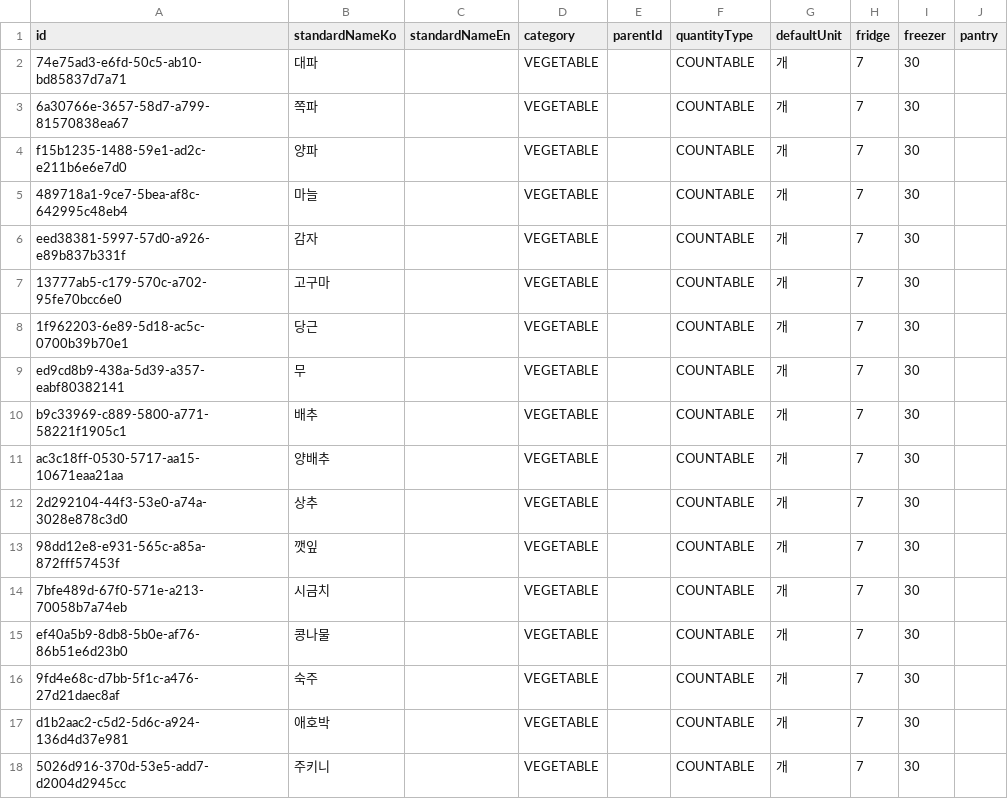
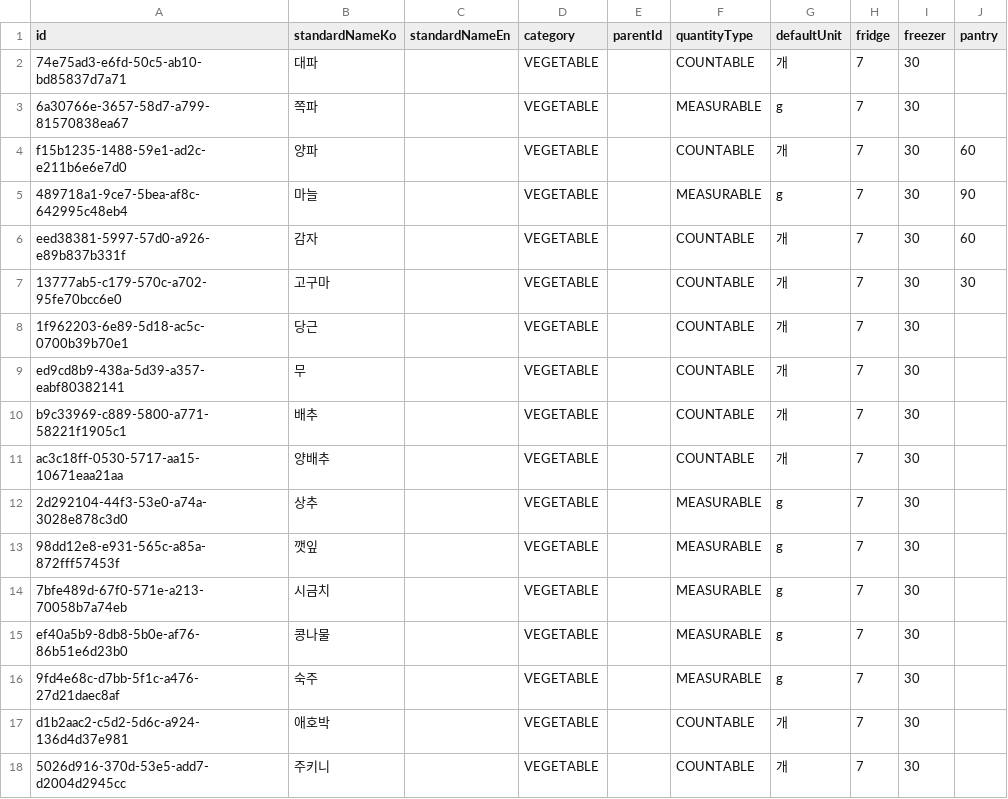
Before and after one commit to choijunhuk/naengpago, a CSV file: supabase/seed/ingredient_master.csv, drawn as a sheet; only a part is shown; the diff covers the shown part only.

```diff
--- a/supabase/seed/ingredient_master.csv
+++ b/supabase/seed/ingredient_master.csv
@@ -2,7 +2,7 @@ id,standardNameKo,standardNameEn,category,parentId,quantityType,defaultUnit,frid
 "74e75ad3-e6fd-50c5-ab10-bd85837d7a71","대파",,"VEGETABLE",,"COUNTABLE","개","7","30",
-"6a30766e-3657-58d7-a799-81570838ea67","쪽파",,"VEGETABLE",,"COUNTABLE","개","7","30",
-"f15b1235-1488-59e1-ad2c-e211b6e6e7d0","양파",,"VEGETABLE",,"COUNTABLE","개","7","30",
-"489718a1-9ce7-5bea-af8c-642995c48eb4","마늘",,"VEGETABLE",,"COUNTABLE","개","7","30",
-"eed38381-5997-57d0-a926-e89b837b331f","감자",,"VEGETABLE",,"COUNTABLE","개","7","30",
-"13777ab5-c179-570c-a702-95fe70bcc6e0","고구마",,"VEGETABLE",,"COUNTABLE","개","7","30",
+"6a30766e-3657-58d7-a799-81570838ea67","쪽파",,"VEGETABLE",,"MEASURABLE","g","7","30",
+"f15b1235-1488-59e1-ad2c-e211b6e6e7d0","양파",,"VEGETABLE",,"COUNTABLE","개","7","30","60"
+"489718a1-9ce7-5bea-af8c-642995c48eb4","마늘",,"VEGETABLE",,"MEASURABLE","g","7","30","90"
+"eed38381-5997-57d0-a926-e89b837b331f","감자",,"VEGETABLE",,"COUNTABLE","개","7","30","60"
+"13777ab5-c179-570c-a702-95fe70bcc6e0","고구마",,"VEGETABLE",,"COUNTABLE","개","7","30","30"
 "1f962203-6e89-5d18-ac5c-0700b39b70e1","당근",,"VEGETABLE",,"COUNTABLE","개","7","30",
@@ -11,7 +11,7 @@ id,standardNameKo,standardNameEn,category,parentId,quantityType,defaultUnit,frid
 "ac3c18ff-0530-5717-aa15-10671eaa21aa","양배추",,"VEGETABLE",,"COUNTABLE","개","7","30",
-"2d292104-44f3-53e0-a74a-3028e878c3d0","상추",,"VEGETABLE",,"COUNTABLE","개","7","30",
-"98dd12e8-e931-565c-a85a-872fff57453f","깻잎",,"VEGETABLE",,"COUNTABLE","개","7","30",
-"7bfe489d-67f0-571e-a213-70058b7a74eb","시금치",,"VEGETABLE",,"COUNTABLE","개","7","30",
-"ef40a5b9-8db8-5b0e-af76-86b51e6d23b0","콩나물",,"VEGETABLE",,"COUNTABLE","개","7","30",
-"9fd4e68c-d7bb-5f1c-a476-27d21daec8af","숙주",,"VEGETABLE",,"COUNTABLE","개","7","30",
+"2d292104-44f3-53e0-a74a-3028e878c3d0","상추",,"VEGETABLE",,"MEASURABLE","g","7","30",
+"98dd12e8-e931-565c-a85a-872fff57453f","깻잎",,"VEGETABLE",,"MEASURABLE","g","7","30",
+"7bfe489d-67f0-571e-a213-70058b7a74eb","시금치",,"VEGETABLE",,"MEASURABLE","g","7","30",
+"ef40a5b9-8db8-5b0e-af76-86b51e6d23b0","콩나물",,"VEGETABLE",,"MEASURABLE","g","7","30",
+"9fd4e68c-d7bb-5f1c-a476-27d21daec8af","숙주",,"VEGETABLE",,"MEASURABLE","g","7","30",
 "d1b2aac2-c5d2-5d6c-a924-136d4d37e981","애호박",,"VEGETABLE",,"COUNTABLE","개","7","30",
```
Also changed, not shown: 80 edited cells elsewhere in this file, supabase/seed/recipe_ingredients.csv, 4 other files.
